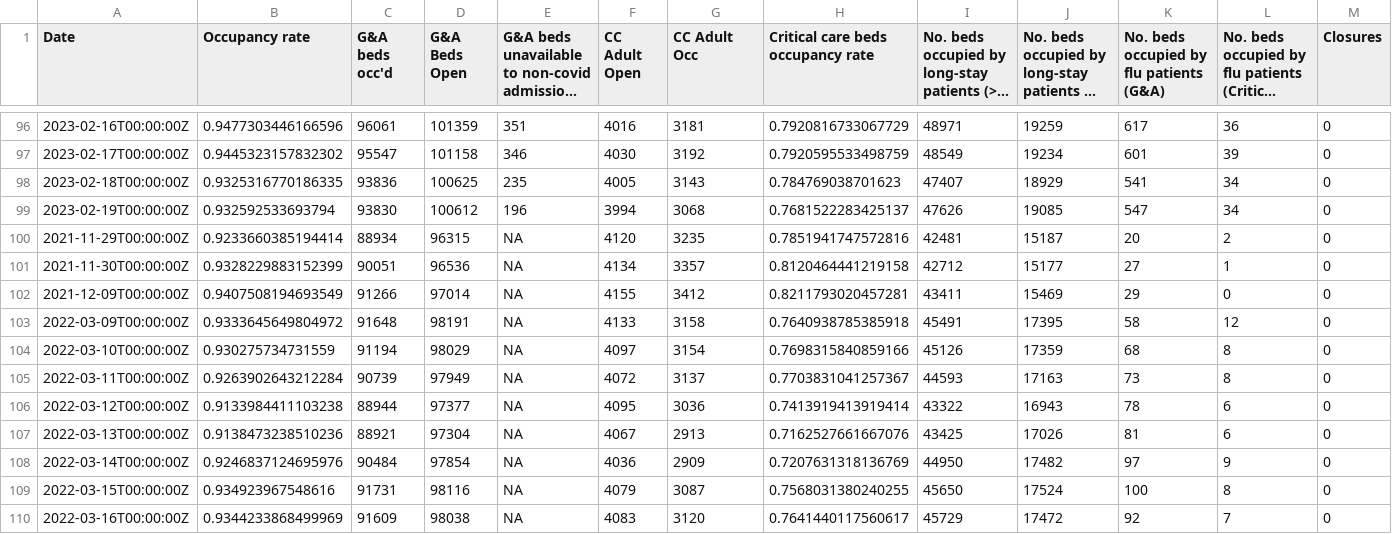
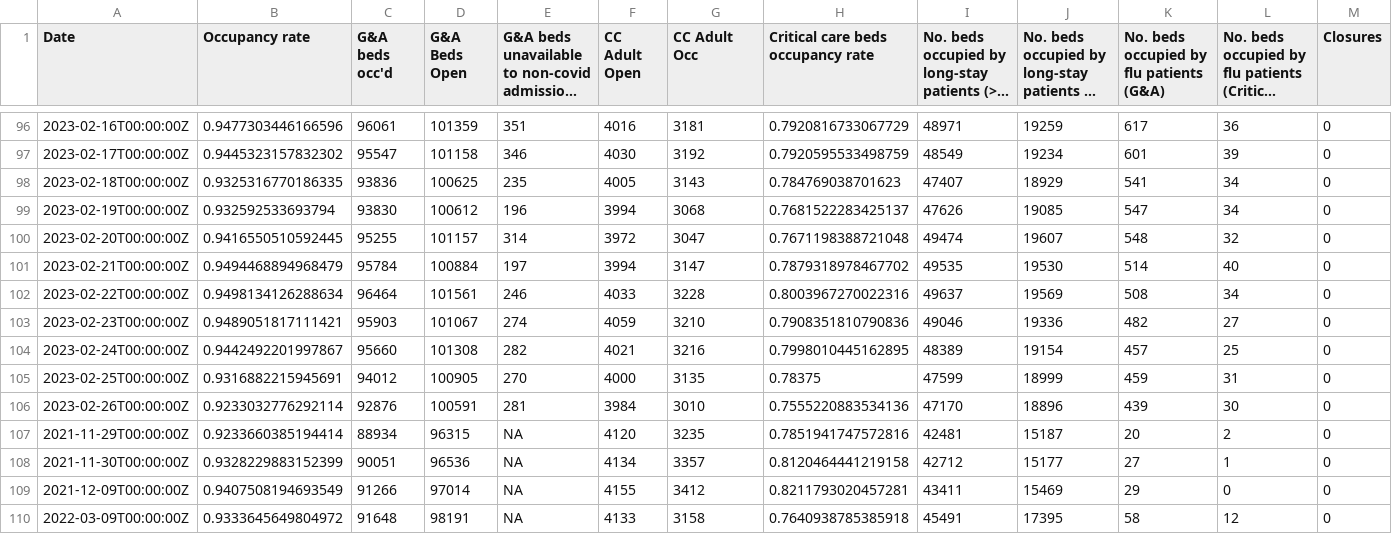
Before and after one commit to matthewgthomas/sitrep-explorer, a CSV file: data/england.csv, drawn as a sheet; only a part is shown, gaps mark what is left out; the shorter side is filled out with more unchanged rows; long unchanged cells end in …; rows hold the shown columns only; the diff names each change by its address in the sheet, - before the commit and + after, or states it on an @@ line.

```diff
--- a/data/england.csv
+++ b/data/england.csv
+row 100: 2023-02-20T00:00:00Z | 0.9416550510592445 | 95255 | 101157 | 314 | 3972 | 3047 | 0.7671198388721048 | 49474 | 19607 | 548 | 32 | 0
+row 101: 2023-02-21T00:00:00Z | 0.9494468894968479 | 95784 | 100884 | 197 | 3994 | 3147 | 0.7879318978467702 | 49535 | 19530 | 514 | 40 | 0
+row 102: 2023-02-22T00:00:00Z | 0.9498134126288634 | 96464 | 101561 | 246 | 4033 | 3228 | 0.8003967270022316 | 49637 | 19569 | 508 | 34 | 0
+row 103: 2023-02-23T00:00:00Z | 0.9489051817111421 | 95903 | 101067 | 274 | 4059 | 3210 | 0.7908351810790836 | 49046 | 19336 | 482 | 27 | 0
+row 104: 2023-02-24T00:00:00Z | 0.9442492201997867 | 95660 | 101308 | 282 | 4021 | 3216 | 0.7998010445162895 | 48389 | 19154 | 457 | 25 | 0
+row 105: 2023-02-25T00:00:00Z | 0.9316882215945691 | 94012 | 100905 | 270 | 4000 | 3135 | 0.78375 | 47599 | 18999 | 459 | 31 | 0
+row 106: 2023-02-26T00:00:00Z | 0.9233032776292114 | 92876 | 100591 | 281 | 3984 | 3010 | 0.7555220883534136 | 47170 | 18896 | 439 | 30 | 0
```
Also changed, not shown: data/england-beds.csv, data/england-summary.csv, 9 other files.
